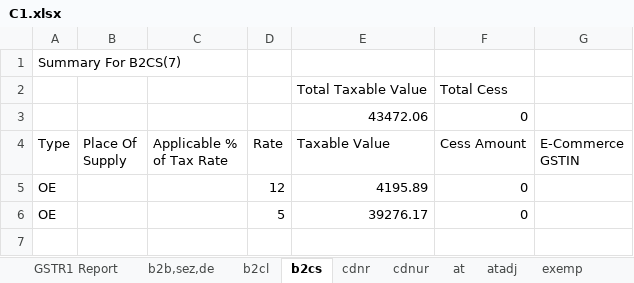
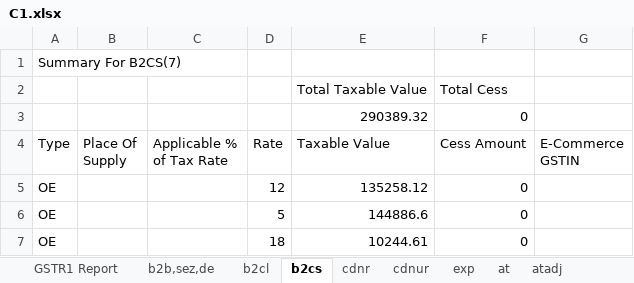
Before and after one commit to manishkgupta88/GstUtility, an Excel workbook: src/resources/gst/files/C1.xlsx, sheet b2cs, drawn as a sheet; values as stored, in another font and other column widths than the file's, no borders; the diff names each change by its address in the sheet, - before the commit and + after, or states it on an @@ line.

```diff
--- a/src/resources/gst/files/C1.xlsx (sheet b2cs)
+++ b/src/resources/gst/files/C1.xlsx (sheet b2cs)
+sheet tab: exp
-E3 (Taxable Value): 43472.06
+E3 (Taxable Value): 290389.32
-E5 (Taxable Value): 4195.89
+E5 (Taxable Value): 135258.12
-E6 (Taxable Value): 39276.17
+E6 (Taxable Value): 144886.6
+row 7: OE |  |  | 18 | 10244.61 | 0
```
Also changed, not shown: sheet GSTR1 Report, sheet b2b,sez,de, sheet itemSummary, sheet hsn, sheet docs, src/resources/gst/files/C2.xlsx.
